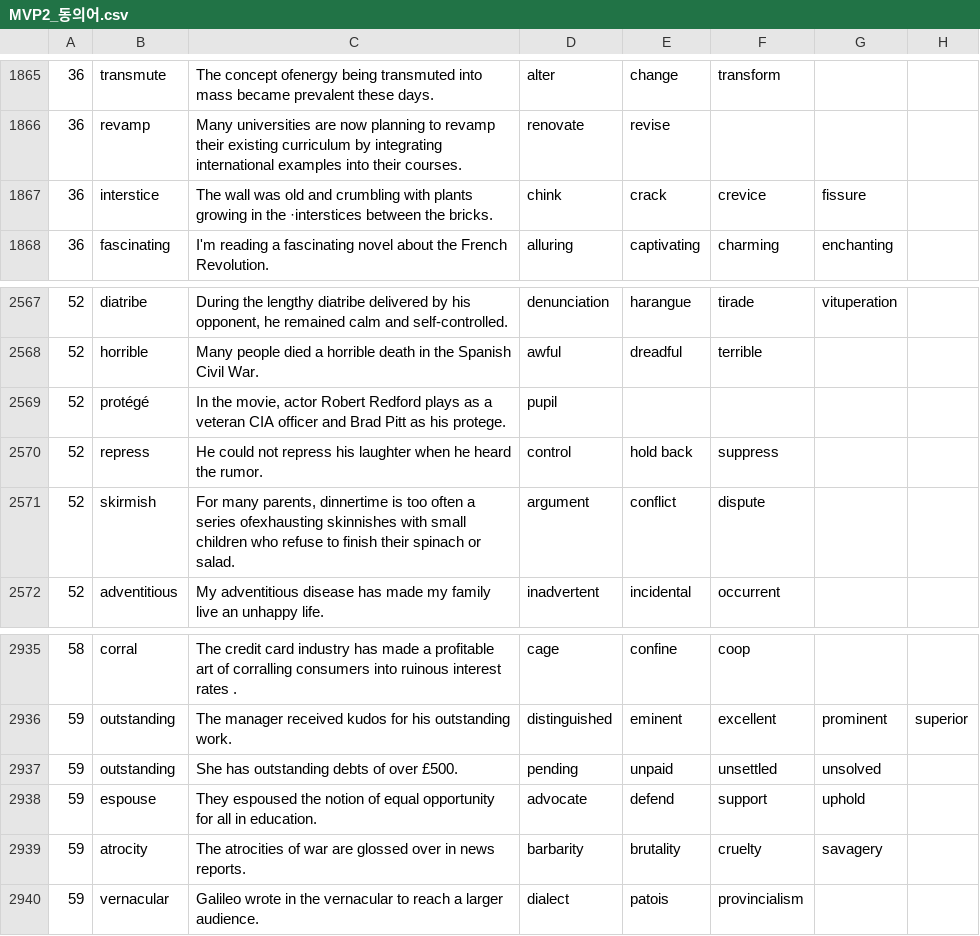
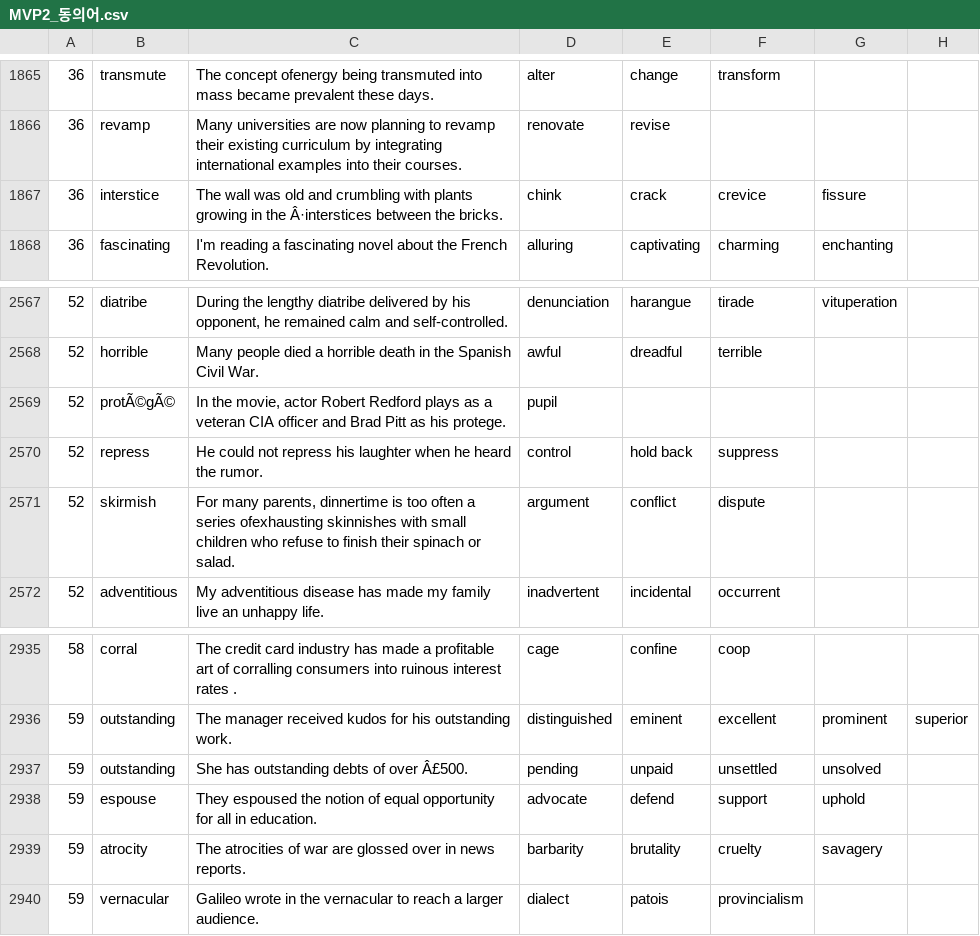
Before and after one commit to mlbyanky-lang/KYNRG_Platform, a CSV file: MVP2_동의어.csv, drawn as a sheet; only a part is shown, gaps mark what is left out; the diff covers the shown part only; the diff names each change by its address in the sheet, - before the commit and + after, or states it on an @@ line.

```diff
--- a/MVP2_동의어.csv
+++ b/MVP2_동의어.csv
-C1867: …in the ·interstices between the…
+C1867: …in the Â·interstices between the…
-B2569: protégé
+B2569: protÃ©gÃ©
-C2937: She has outstanding debts of over £500.
+C2937: She has outstanding debts of over Â£500.
```
Also changed, not shown: 1 added row, 1 removed row and 11 edited cells elsewhere in this file, MVP1_동의어.csv, 2 other files.
